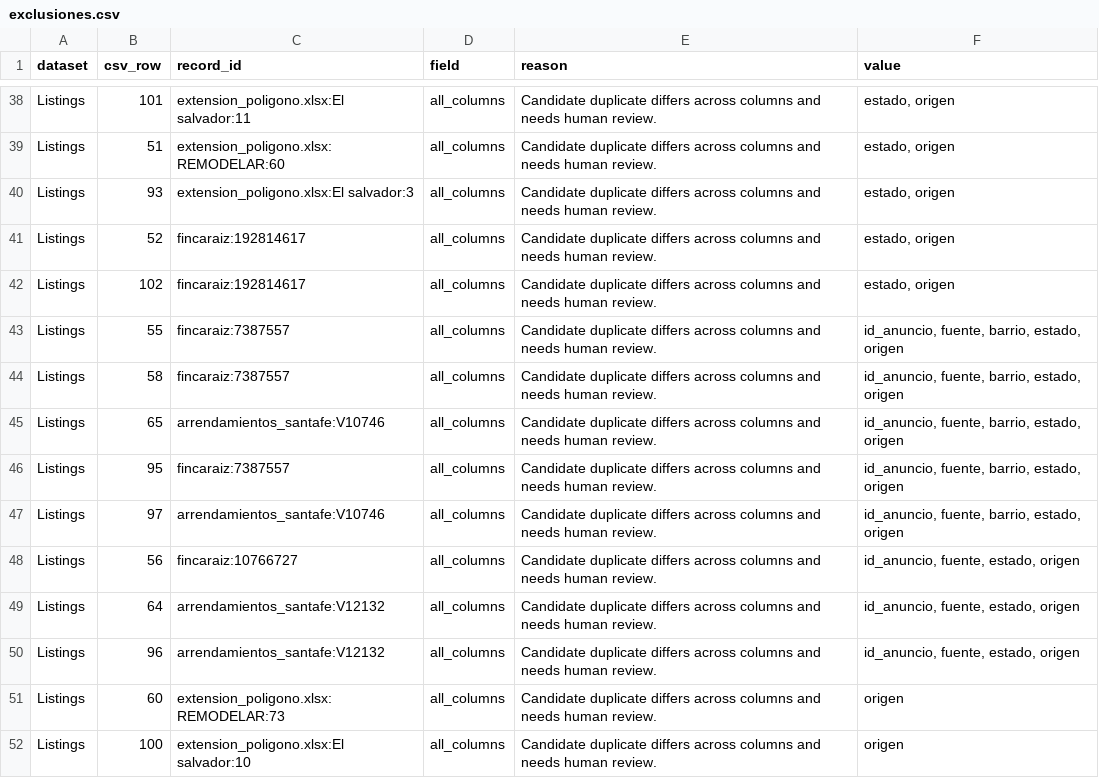
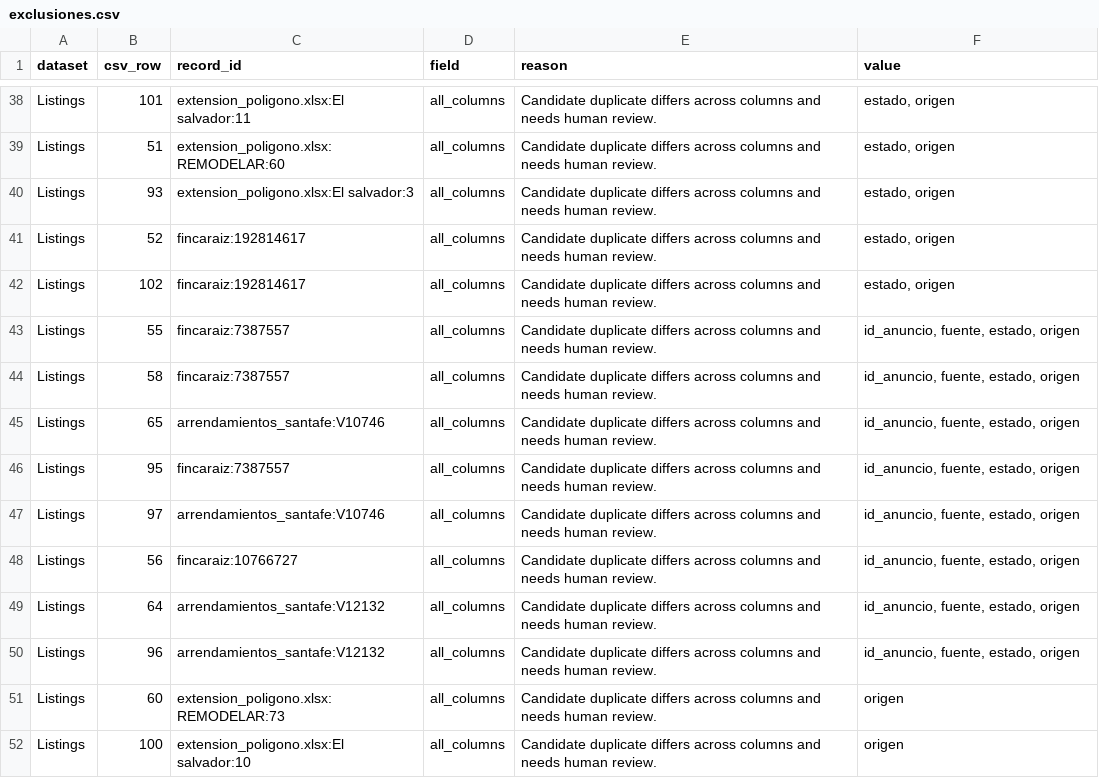
Before and after one commit to edgar-londono/hackaton-2026-grupo-datazo, a CSV file: grupo-datazo/output/prepared/exclusiones.csv, drawn as a sheet; only a part is shown, gaps mark what is left out.

```diff
--- a/grupo-datazo/output/prepared/exclusiones.csv
+++ b/grupo-datazo/output/prepared/exclusiones.csv
@@ -42,7 +42,7 @@ Listings,52,fincaraiz:192814617,all_columns,Candidate duplicate differs across c
 Listings,102,fincaraiz:192814617,all_columns,Candidate duplicate differs across columns and needs human review.,"estado, origen"
-Listings,55,fincaraiz:7387557,all_columns,Candidate duplicate differs across columns and needs human review.,"id_anuncio, fuente, barrio, estado, origen"
-Listings,58,fincaraiz:7387557,all_columns,Candidate duplicate differs across columns and needs human review.,"id_anuncio, fuente, barrio, estado, origen"
-Listings,65,arrendamientos_santafe:V10746,all_columns,Candidate duplicate differs across columns and needs human review.,"id_anuncio, fuente, barrio, estado, origen"
-Listings,95,fincaraiz:7387557,all_columns,Candidate duplicate differs across columns and needs human review.,"id_anuncio, fuente, barrio, estado, origen"
-Listings,97,arrendamientos_santafe:V10746,all_columns,Candidate duplicate differs across columns and needs human review.,"id_anuncio, fuente, barrio, estado, origen"
+Listings,55,fincaraiz:7387557,all_columns,Candidate duplicate differs across columns and needs human review.,"id_anuncio, fuente, estado, origen"
+Listings,58,fincaraiz:7387557,all_columns,Candidate duplicate differs across columns and needs human review.,"id_anuncio, fuente, estado, origen"
+Listings,65,arrendamientos_santafe:V10746,all_columns,Candidate duplicate differs across columns and needs human review.,"id_anuncio, fuente, estado, origen"
+Listings,95,fincaraiz:7387557,all_columns,Candidate duplicate differs across columns and needs human review.,"id_anuncio, fuente, estado, origen"
+Listings,97,arrendamientos_santafe:V10746,all_columns,Candidate duplicate differs across columns and needs human review.,"id_anuncio, fuente, estado, origen"
 Listings,56,fincaraiz:10766727,all_columns,Candidate duplicate differs across columns and needs human review.,"id_anuncio, fuente, estado, origen"
```
Also changed, not shown: docs/output/prepared/duplicados_para_revision.csv, docs/output/prepared/geo/coincidencias_para_revision.csv, 19 other files.
